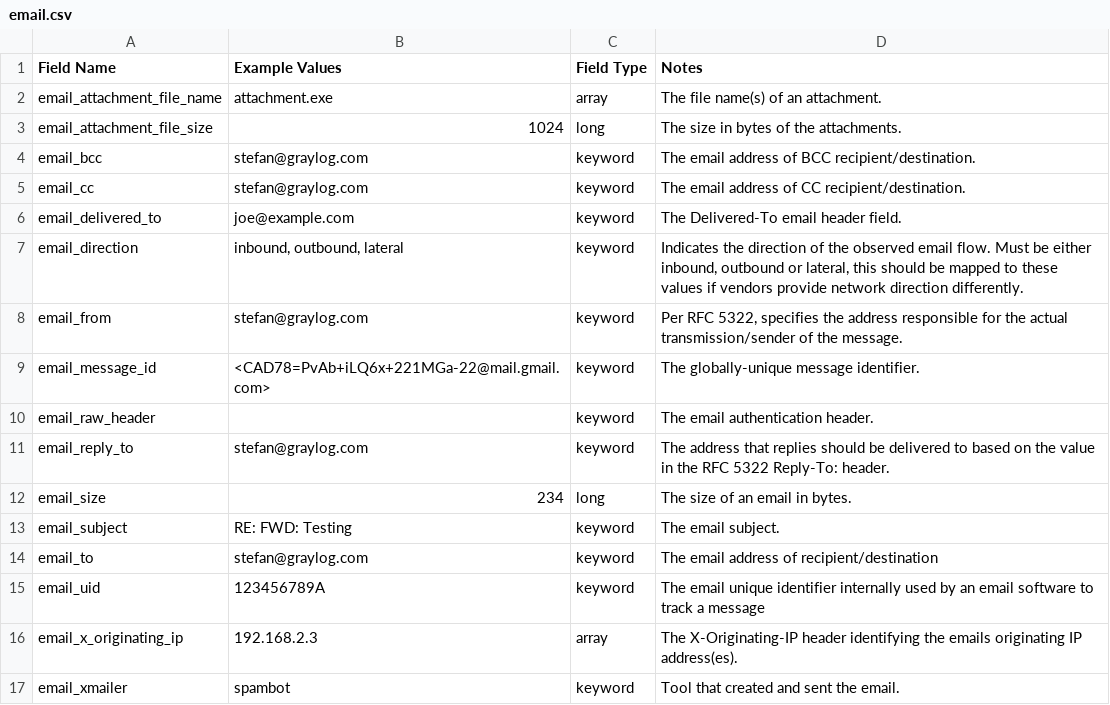
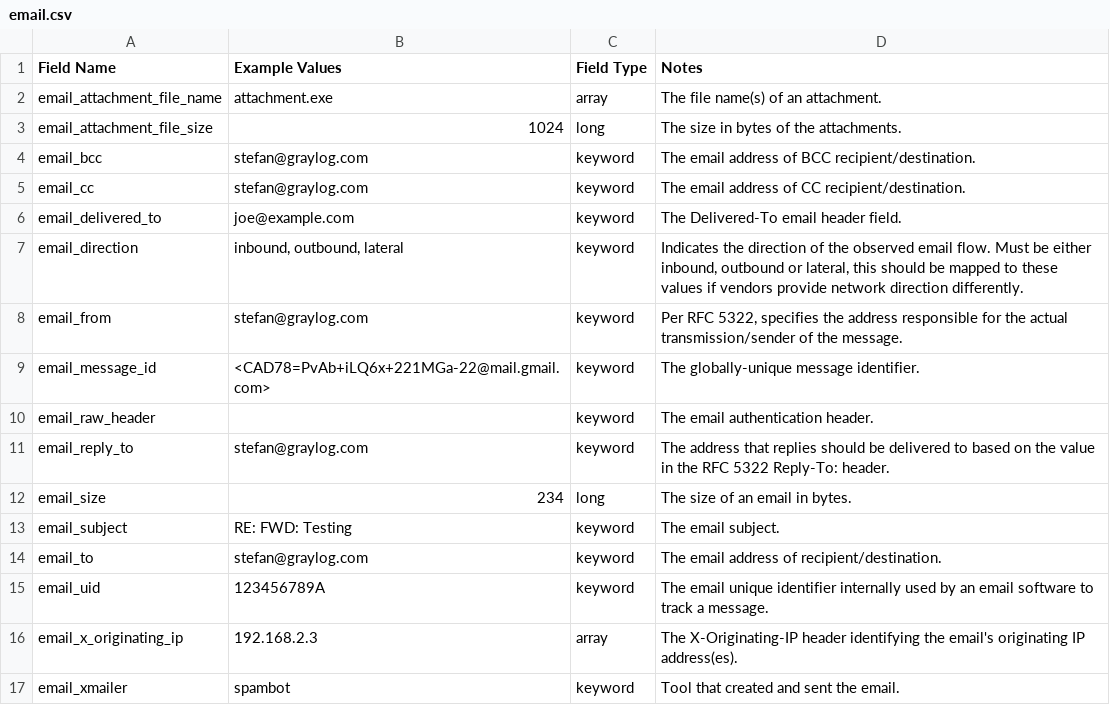
Before and after one commit to Graylog2/graylog-schema, a CSV file: source/schema/entities/email.csv, drawn as a sheet.

Commit message:
Update email.csv

```diff
--- a/source/schema/entities/email.csv
+++ b/source/schema/entities/email.csv
@@ -13,5 +13,5 @@
 "email_subject","RE: FWD: Testing","keyword","The email subject."
-"email_to","stefan@graylog.com","keyword","The email address of recipient/destination"
-"email_uid","123456789A","keyword","The email unique identifier internally used by an email software to track a message"
-"email_x_originating_ip","192.168.2.3","array","The X-Originating-IP header identifying the emails originating IP address(es)."
+"email_to","stefan@graylog.com","keyword","The email address of recipient/destination."
+"email_uid","123456789A","keyword","The email unique identifier internally used by an email software to track a message."
+"email_x_originating_ip","192.168.2.3","array","The X-Originating-IP header identifying the email's originating IP address(es)."
 "email_xmailer","spambot","keyword","Tool that created and sent the email."
```
